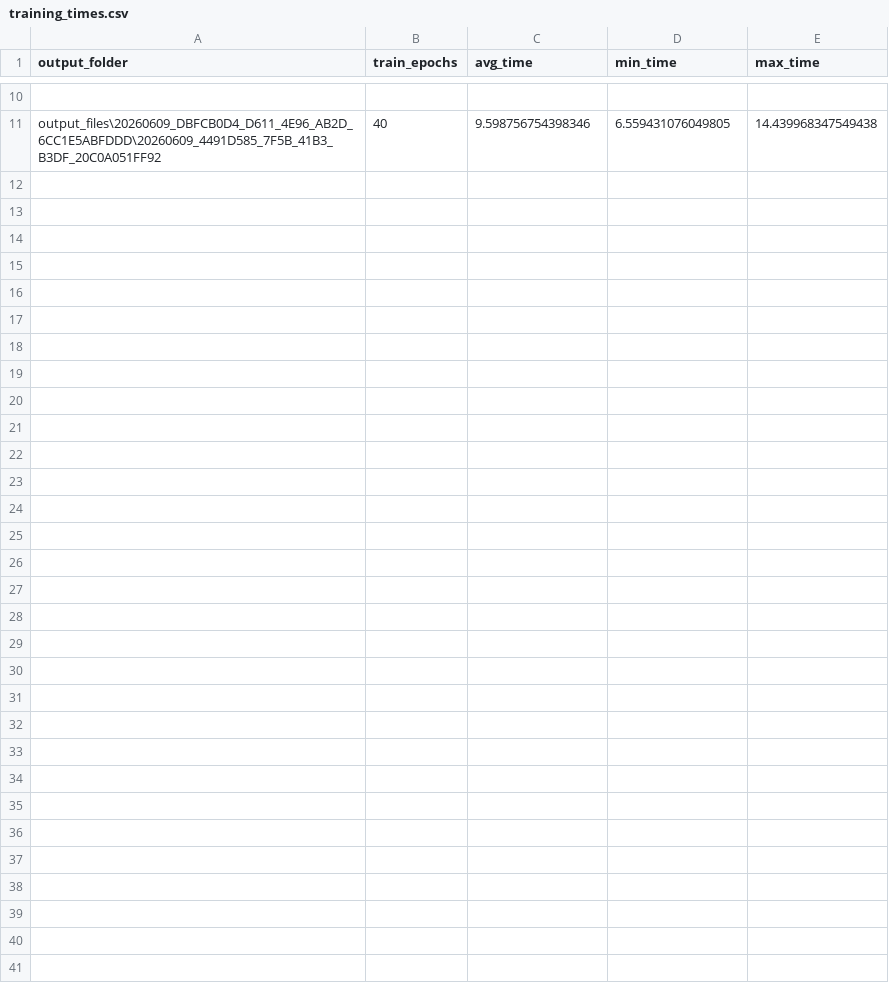
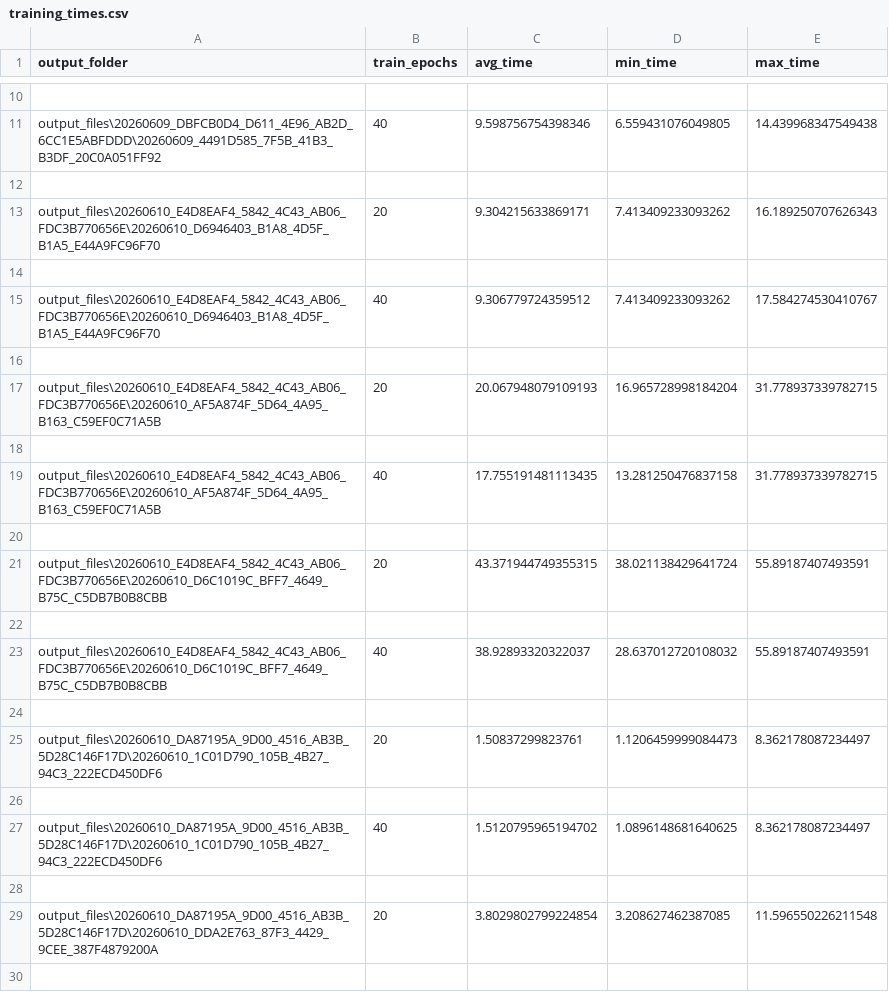
Before and after one commit to Porfador/DeepSimulator, a CSV file: output_files/training_times.csv, drawn as a sheet; only a part is shown, gaps mark what is left out; the diff covers the shown part only; the diff names each change by its address in the sheet, - before the commit and + after, or states it on an @@ line.

```diff
--- a/output_files/training_times.csv
+++ b/output_files/training_times.csv
+row 12: (empty)
+row 13: output_files\20260610_E4D8EAF4_5842_4C43_AB06_FDC3B770656E\20260610_D6946403_B1A8_4D5F_B1A5_E44A9FC96F70 | 20 | 9.304215633869171 | 7.413409233093262 | 16.189250707626343
+row 14: (empty)
+row 15: output_files\20260610_E4D8EAF4_5842_4C43_AB06_FDC3B770656E\20260610_D6946403_B1A8_4D5F_B1A5_E44A9FC96F70 | 40 | 9.306779724359512 | 7.413409233093262 | 17.584274530410767
+row 16: (empty)
+row 17: output_files\20260610_E4D8EAF4_5842_4C43_AB06_FDC3B770656E\20260610_AF5A874F_5D64_4A95_B163_C59EF0C71A5B | 20 | 20.067948079109193 | 16.965728998184204 | 31.778937339782715
+row 18: (empty)
+row 19: output_files\20260610_E4D8EAF4_5842_4C43_AB06_FDC3B770656E\20260610_AF5A874F_5D64_4A95_B163_C59EF0C71A5B | 40 | 17.755191481113435 | 13.281250476837158 | 31.778937339782715
+row 20: (empty)
+row 21: output_files\20260610_E4D8EAF4_5842_4C43_AB06_FDC3B770656E\20260610_D6C1019C_BFF7_4649_B75C_C5DB7B0B8CBB | 20 | 43.371944749355315 | 38.021138429641724 | 55.89187407493591
+row 22: (empty)
+row 23: output_files\20260610_E4D8EAF4_5842_4C43_AB06_FDC3B770656E\20260610_D6C1019C_BFF7_4649_B75C_C5DB7B0B8CBB | 40 | 38.92893320322037 | 28.637012720108032 | 55.89187407493591
+row 24: (empty)
+row 25: output_files\20260610_DA87195A_9D00_4516_AB3B_5D28C146F17D\20260610_1C01D790_105B_4B27_94C3_222ECD450DF6 | 20 | 1.50837299823761 | 1.1206459999084473 | 8.362178087234497
+row 26: (empty)
+row 27: output_files\20260610_DA87195A_9D00_4516_AB3B_5D28C146F17D\20260610_1C01D790_105B_4B27_94C3_222ECD450DF6 | 40 | 1.5120795965194702 | 1.0896148681640625 | 8.362178087234497
+row 28: (empty)
+row 29: output_files\20260610_DA87195A_9D00_4516_AB3B_5D28C146F17D\20260610_DDA2E763_87F3_4429_9CEE_387F4879200A | 20 | 3.8029802799224854 | 3.208627462387085 | 11.596550226211548
+row 30: (empty)
```
Also changed, not shown: 21 added rows elsewhere in this file, output_files/Activity_description.csv, output_files/ac_DP_no_times_single_sentence.csv, 12 other files.
